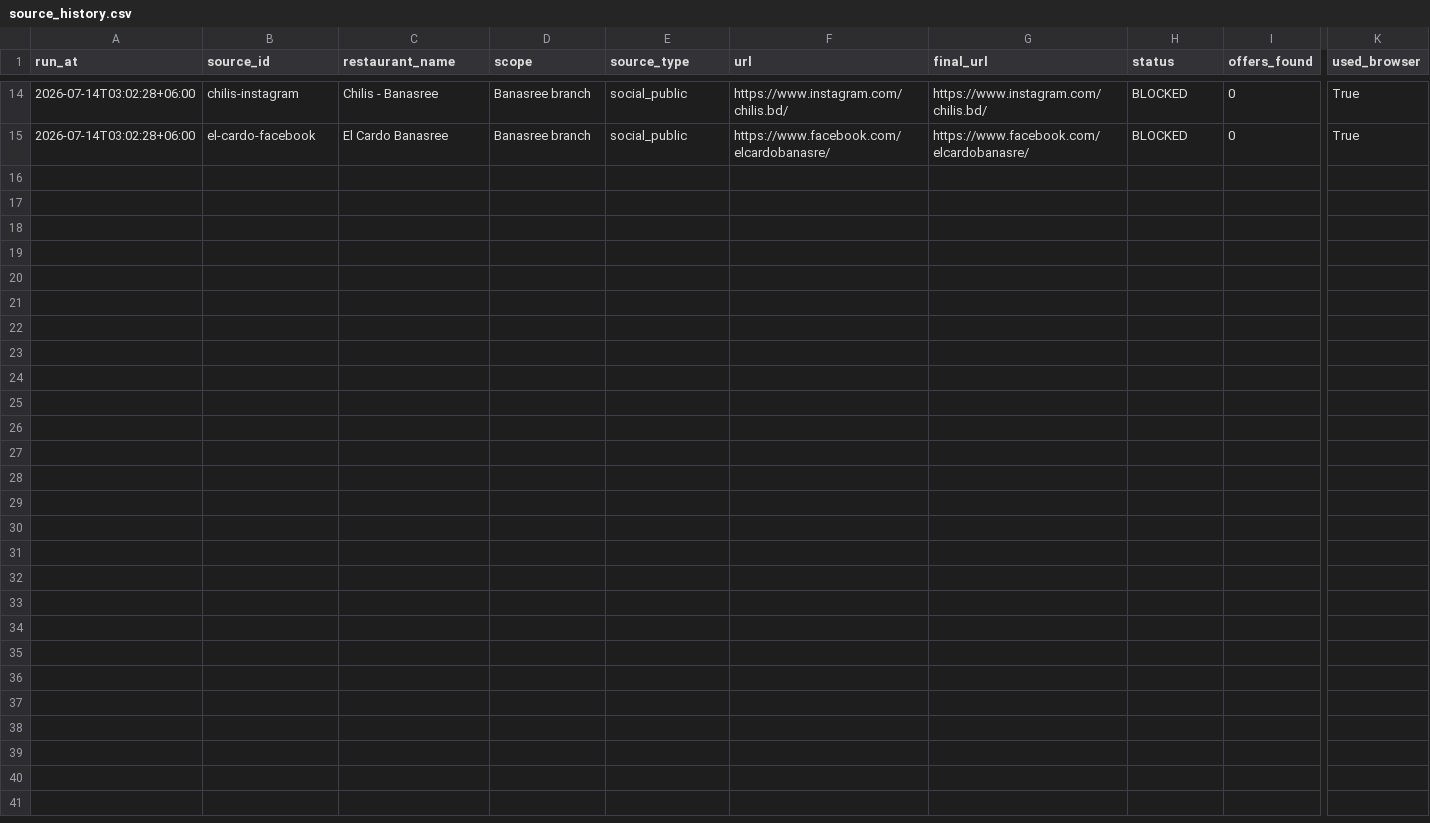
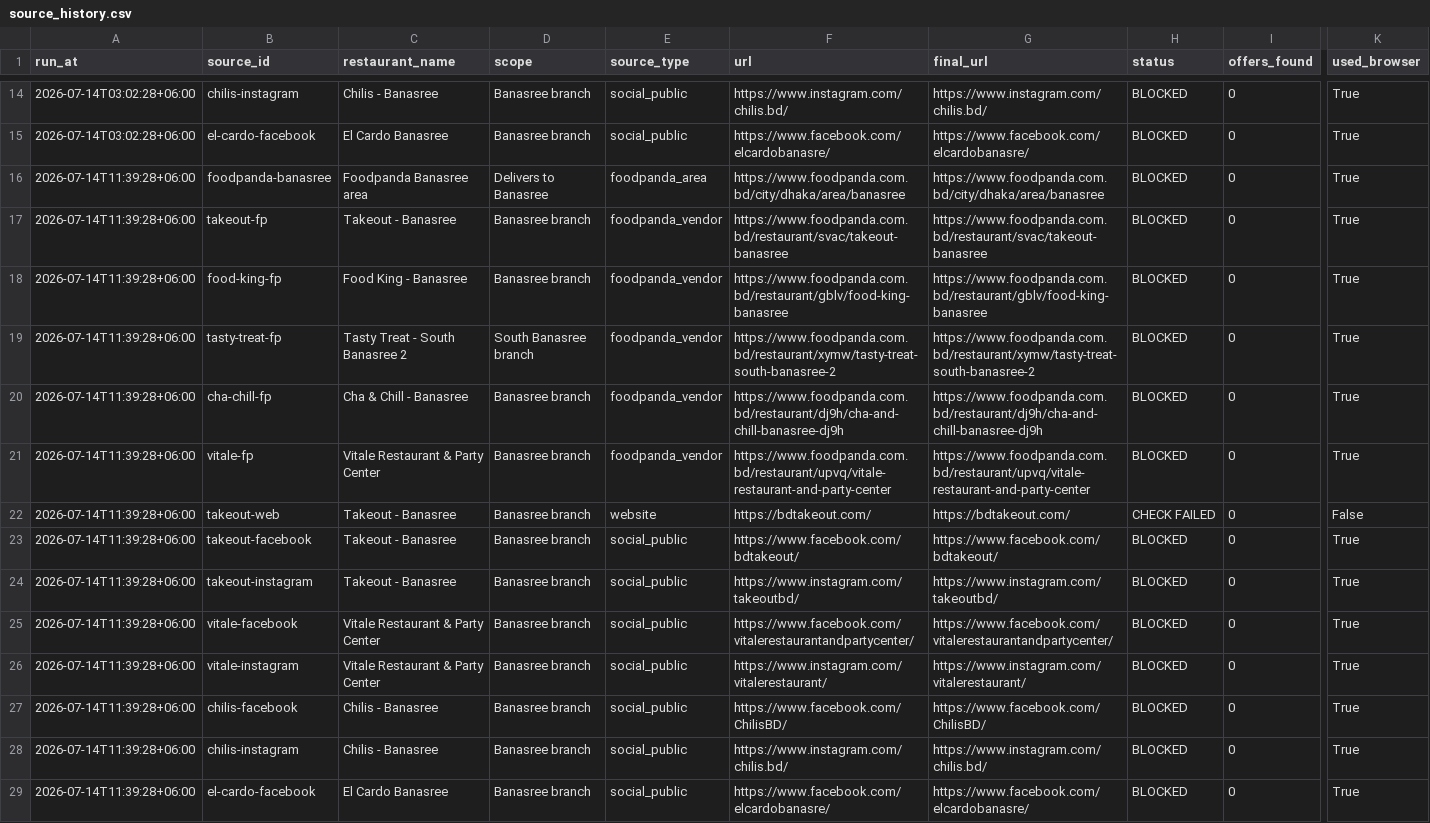
Before and after one commit to ShoaibAkterHimel/Restaurant-offers, a CSV file: data/source_history.csv, drawn as a sheet; only a part is shown, gaps mark what is left out; rows hold the shown columns only; the diff names each change by its address in the sheet, - before the commit and + after, or states it on an @@ line.

```diff
--- a/data/source_history.csv
+++ b/data/source_history.csv
+row 16: 2026-07-14T11:39:28+06:00 | foodpanda-banasree | Foodpanda Banasree area | Delivers to Banasree | foodpanda_area | https://www.foodpanda.com.bd/city/dhaka/area/banasree | https://www.foodpanda.com.bd/city/dhaka/area/banasree | BLOCKED | 0 | True
+row 17: 2026-07-14T11:39:28+06:00 | takeout-fp | Takeout - Banasree | Banasree branch | foodpanda_vendor | https://www.foodpanda.com.bd/restaurant/svac/takeout-banasree | https://www.foodpanda.com.bd/restaurant/svac/takeout-banasree | BLOCKED | 0 | True
+row 18: 2026-07-14T11:39:28+06:00 | food-king-fp | Food King - Banasree | Banasree branch | foodpanda_vendor | https://www.foodpanda.com.bd/restaurant/gblv/food-king-banasree | https://www.foodpanda.com.bd/restaurant/gblv/food-king-banasree | BLOCKED | 0 | True
+row 19: 2026-07-14T11:39:28+06:00 | tasty-treat-fp | Tasty Treat - South Banasree 2 | South Banasree branch | foodpanda_vendor | https://www.foodpanda.com.bd/restaurant/xymw/tasty-treat-south-banasree-2 | https://www.foodpanda.com.bd/restaurant/xymw/tasty-treat-south-banasree-2 | BLOCKED | 0 | True
+row 20: 2026-07-14T11:39:28+06:00 | cha-chill-fp | Cha & Chill - Banasree | Banasree branch | foodpanda_vendor | https://www.foodpanda.com.bd/restaurant/dj9h/cha-and-chill-banasree-dj9h | https://www.foodpanda.com.bd/restaurant/dj9h/cha-and-chill-banasree-dj9h | BLOCKED | 0 | True
+row 21: 2026-07-14T11:39:28+06:00 | vitale-fp | Vitale Restaurant & Party Center | Banasree branch | foodpanda_vendor | https://www.foodpanda.com.bd/restaurant/upvq/vitale-restaurant-and-party-center | https://www.foodpanda.com.bd/restaurant/upvq/vitale-restaurant-and-party-center | BLOCKED | 0 | True
+row 22: 2026-07-14T11:39:28+06:00 | takeout-web | Takeout - Banasree | Banasree branch | website | https://bdtakeout.com/ | https://bdtakeout.com/ | CHECK FAILED | 0 | False
+row 23: 2026-07-14T11:39:28+06:00 | takeout-facebook | Takeout - Banasree | Banasree branch | social_public | https://www.facebook.com/bdtakeout/ | https://www.facebook.com/bdtakeout/ | BLOCKED | 0 | True
+row 24: 2026-07-14T11:39:28+06:00 | takeout-instagram | Takeout - Banasree | Banasree branch | social_public | https://www.instagram.com/takeoutbd/ | https://www.instagram.com/takeoutbd/ | BLOCKED | 0 | True
+row 25: 2026-07-14T11:39:28+06:00 | vitale-facebook | Vitale Restaurant & Party Center | Banasree branch | social_public | https://www.facebook.com/vitalerestaurantandpartycenter/ | https://www.facebook.com/vitalerestaurantandpartycenter/ | BLOCKED | 0 | True
+row 26: 2026-07-14T11:39:28+06:00 | vitale-instagram | Vitale Restaurant & Party Center | Banasree branch | social_public | https://www.instagram.com/vitalerestaurant/ | https://www.instagram.com/vitalerestaurant/ | BLOCKED | 0 | True
+row 27: 2026-07-14T11:39:28+06:00 | chilis-facebook | Chilis - Banasree | Banasree branch | social_public | https://www.facebook.com/ChilisBD/ | https://www.facebook.com/ChilisBD/ | BLOCKED | 0 | True
+row 28: 2026-07-14T11:39:28+06:00 | chilis-instagram | Chilis - Banasree | Banasree branch | social_public | https://www.instagram.com/chilis.bd/ | https://www.instagram.com/chilis.bd/ | BLOCKED | 0 | True
+row 29: 2026-07-14T11:39:28+06:00 | el-cardo-facebook | El Cardo Banasree | Banasree branch | social_public | https://www.facebook.com/elcardobanasre/ | https://www.facebook.com/elcardobanasre/ | BLOCKED | 0 | True
```
Also changed, not shown: 3 other files.
